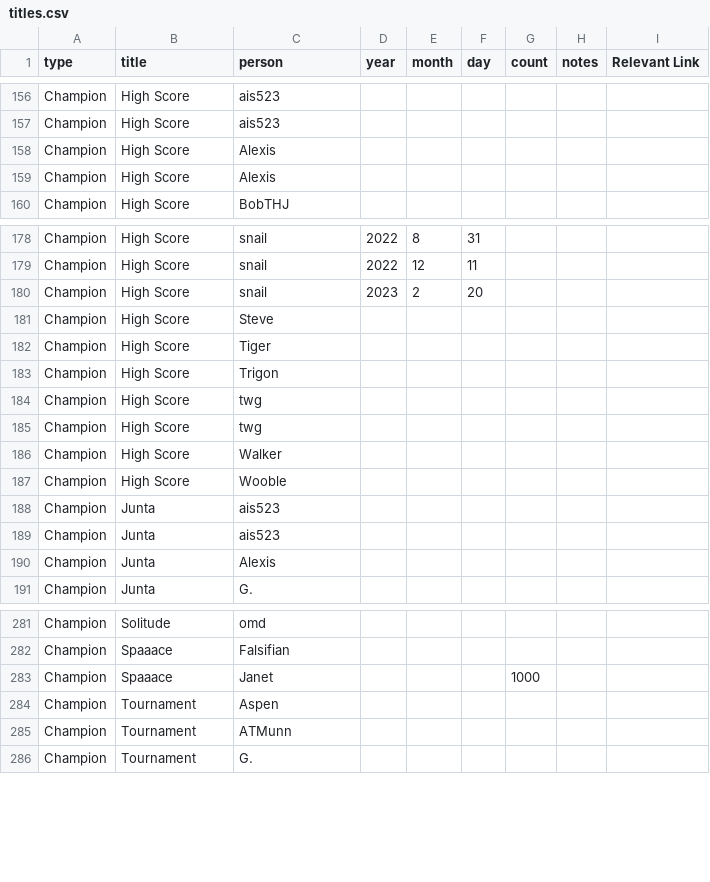
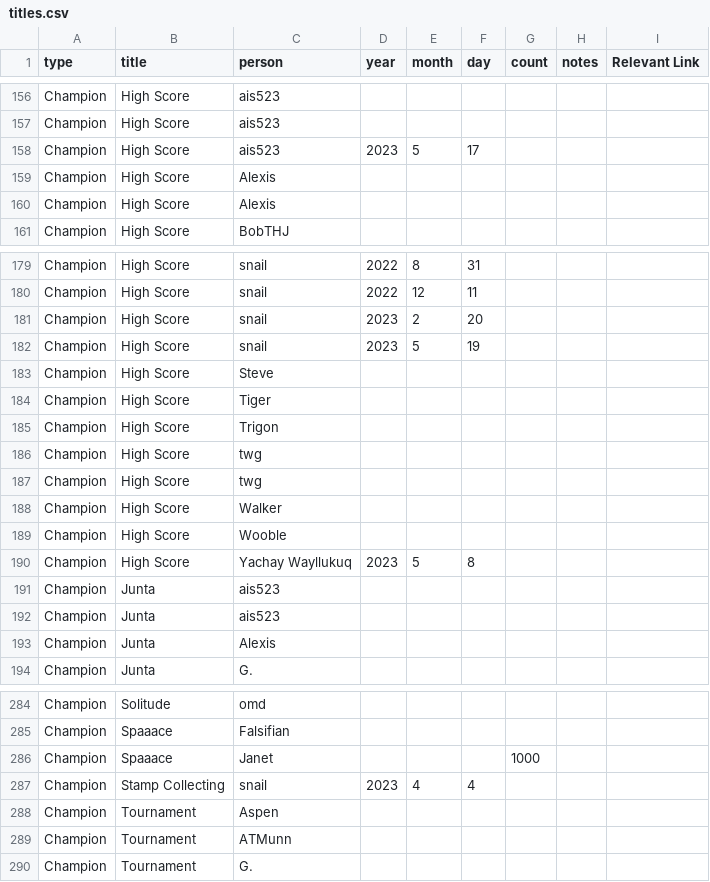
Before and after one commit to AgoraNomic/Herald, a CSV file: monthly/Data/titles.csv, drawn as a sheet; only a part is shown, gaps mark what is left out.

```diff
--- a/monthly/Data/titles.csv
+++ b/monthly/Data/titles.csv
@@ -157,2 +157,3 @@
 "Champion","High Score","ais523",,,,,,
+"Champion","High Score","ais523",2023,5,17,,,
 "Champion","High Score","Alexis",,,,,,
@@ -180,2 +181,3 @@
 "Champion","High Score","snail",2023,2,20,,,
+"Champion","High Score","snail",2023,5,19,,,
 "Champion","High Score","Steve",,,,,,
@@ -187,2 +189,3 @@
 "Champion","High Score","Wooble",,,,,,
+"Champion","High Score","Yachay Wayllukuq",2023,5,8,,,
 "Champion","Junta","ais523",,,,,,
@@ -283,2 +286,3 @@
 "Champion","Spaaace","Janet",,,,1000,,
+"Champion","Stamp Collecting","snail",2023,4,4,,,
 "Champion","Tournament","Aspen",,,,,,
```
Also changed, not shown: weekly/recent.csv, 14 other files.
